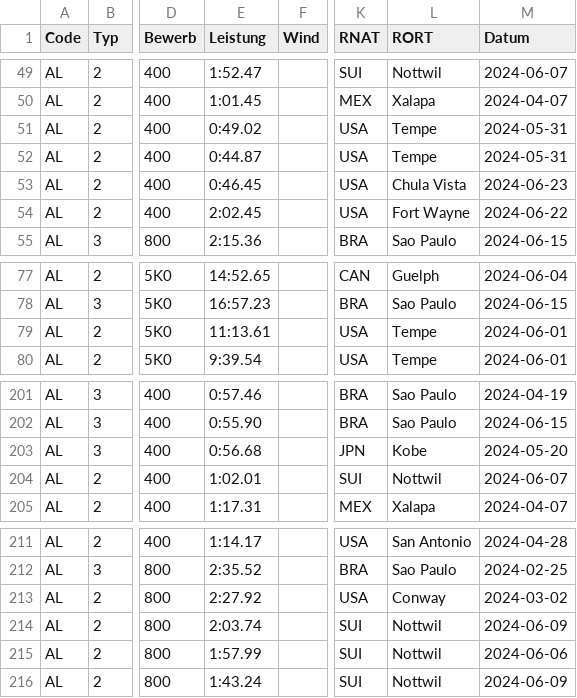
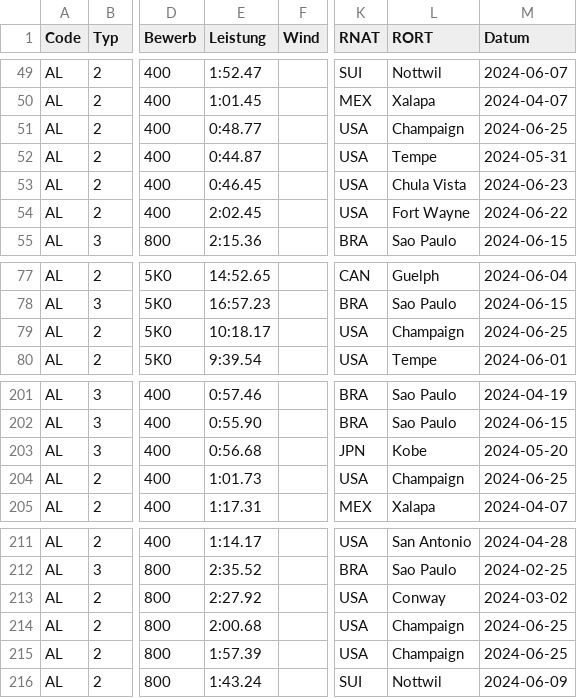
Before and after one commit to nimarion/para-records, a CSV file: leads/america.csv, drawn as a sheet; only a part is shown, gaps mark what is left out; the diff names each change by its address in the sheet, - before the commit and + after, or states it on an @@ line.

```diff
--- a/leads/america.csv
+++ b/leads/america.csv
-E51 (Leistung): 0:49.02
+E51 (Leistung): 0:48.77
-L51 (RORT): Tempe
+L51 (RORT): Champaign
-M51 (Datum): 2024-05-31
+M51 (Datum): 2024-06-25
-E79 (Leistung): 11:13.61
+E79 (Leistung): 10:18.17
-L79 (RORT): Tempe
+L79 (RORT): Champaign
-M79 (Datum): 2024-06-01
+M79 (Datum): 2024-06-25
-E204 (Leistung): 1:02.01
+E204 (Leistung): 1:01.73
-K204 (RNAT): SUI
+K204 (RNAT): USA
-L204 (RORT): Nottwil
+L204 (RORT): Champaign
-M204 (Datum): 2024-06-07
+M204 (Datum): 2024-06-25
-E214 (Leistung): 2:03.74
+E214 (Leistung): 2:00.68
-K214:K215 (RNAT): SUI
+K214:K215 (RNAT): USA
-L214:L215 (RORT): Nottwil
+L214:L215 (RORT): Champaign
-M214 (Datum): 2024-06-09
+M214 (Datum): 2024-06-25
-E215 (Leistung): 1:57.99
+E215 (Leistung): 1:57.39
-M215 (Datum): 2024-06-06
+M215 (Datum): 2024-06-25
```
Also changed, not shown: leads/africa.csv, leads/europe.csv, 1 other file.
